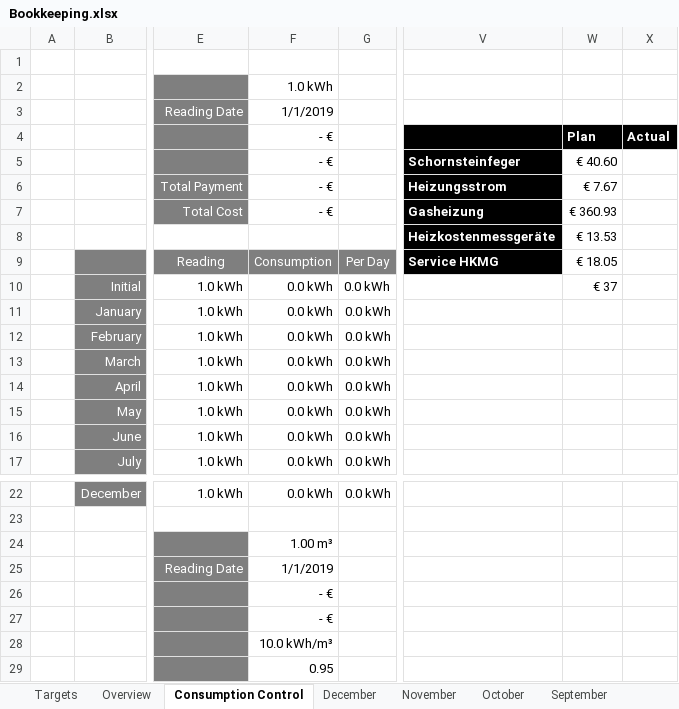
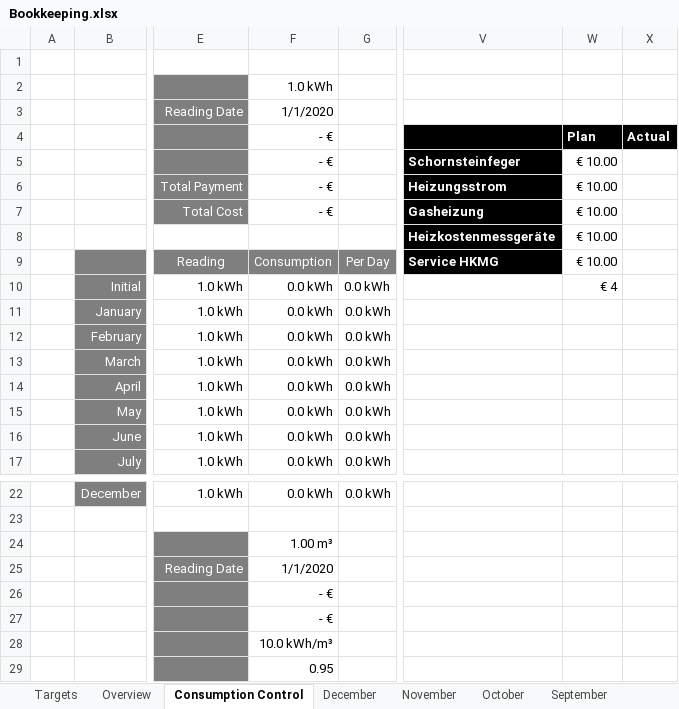
Before and after one commit to matheuscodes/afs, an Excel workbook: Bookkeeping.xlsx, sheet Consumption Control, drawn as a sheet; only a part is shown, gaps mark what is left out; values as stored, in another font and other column widths than the file's, no borders; the diff names each change by its address in the sheet, - before the commit and + after, or states it on an @@ line.

```diff
--- a/Bookkeeping.xlsx (sheet Consumption Control)
+++ b/Bookkeeping.xlsx (sheet Consumption Control)
-F3: 1/1/2019
+F3: 1/1/2020
-W5: € 40.60
+W5: € 10.00
-W6: € 7.67
+W6: € 10.00
-W7: € 360.93
+W7: € 10.00
-W8: € 13.53
+W8: € 10.00
-W9: € 18.05
+W9: € 10.00
-W10: € 37
+W10: € 4
-F25: 1/1/2019
+F25: 1/1/2020
```
Also changed, not shown: sheet Targets, sheet May, sheet September, sheet February, sheet December, sheet November, 7 more sheets, formulas that keep their value, hidden cells, charts or pictures.
